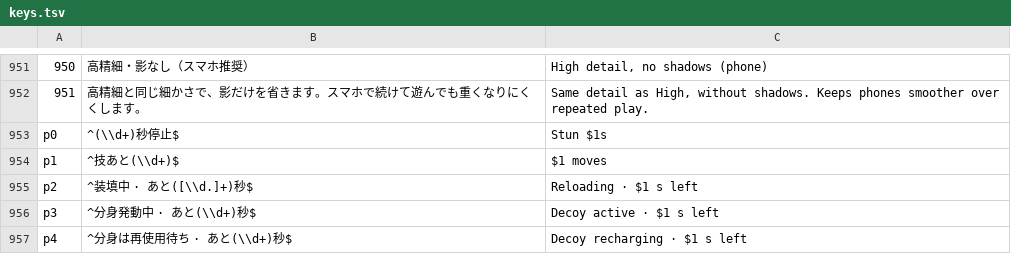
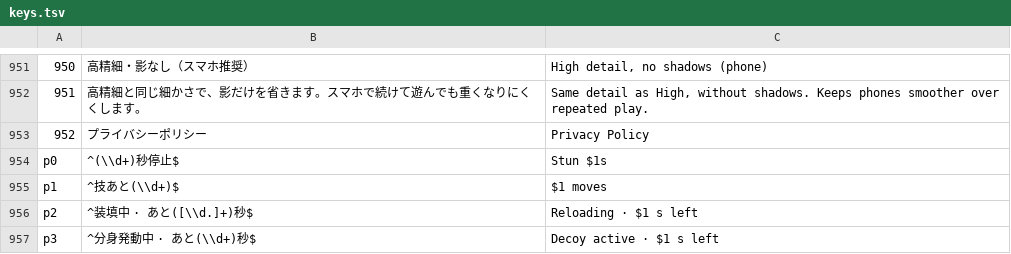
Before and after one commit to jirisuke0121/gunrun-sky-proto, a TSV file: tools/i18n/keys.tsv, drawn as a sheet; only a part is shown, gaps mark what is left out; the shorter side is filled out with more unchanged rows.

```diff
--- a/tools/i18n/keys.tsv
+++ b/tools/i18n/keys.tsv
@@ -952,2 +952,3 @@
 951	高精細と同じ細かさで、影だけを省きます。スマホで続けて遊んでも重くなりにくくします。	Same detail as High, without shadows. Keeps phones smoother over repeated play.
+952	プライバシーポリシー	Privacy Policy
 p0	^(\\d+)秒停止$	Stun $1s
```
Also changed, not shown: tools/i18n/extra-src.tsv, 20 other files.
